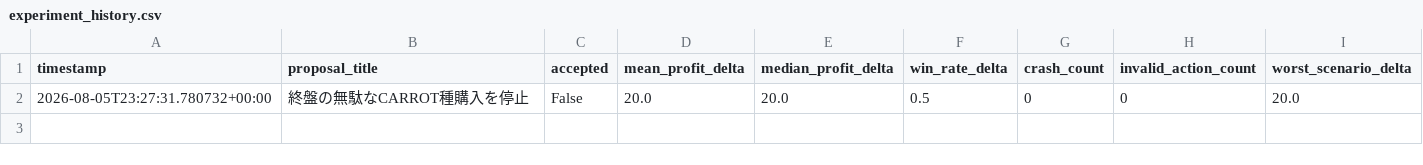
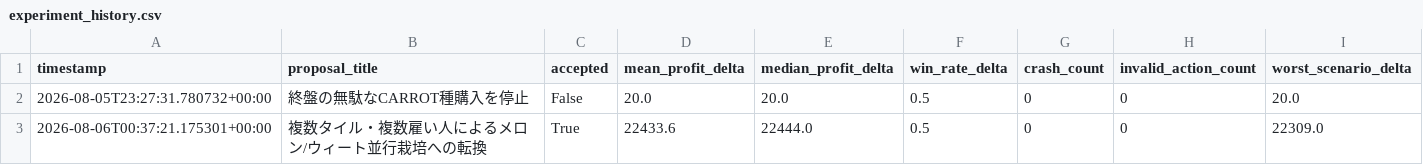
Before and after one commit to anjing00monyet-arch/Ayatoridayo-, a CSV file: Kaggriculture/reports/experiment_history.csv, drawn as a sheet; the diff names each change by its address in the sheet, - before the commit and + after, or states it on an @@ line.

```diff
--- a/Kaggriculture/reports/experiment_history.csv
+++ b/Kaggriculture/reports/experiment_history.csv
+row 3: 2026-08-06T00:37:21.175301+00:00 | 複数タイル・複数雇い人によるメロン/ウィート並行栽培への転換 | True | 22433.6 | 22444.0 | 0.5 | 0 | 0 | 22309.0
```
Also changed, not shown: 6 other files.
